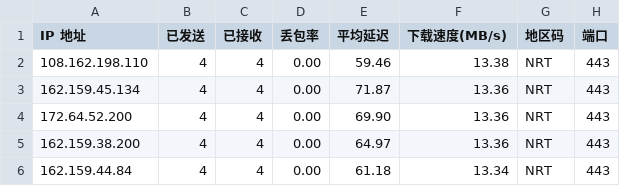
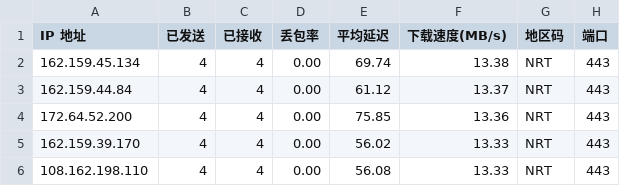
Before and after one commit to xm0786114-bot/cf-speedtest-data, a CSV file: result.csv, drawn as a sheet.

Commit message:
Auto update CSV: 2026-05-31 06:57:00

```diff
--- a/result.csv
+++ b/result.csv
@@ -1,6 +1,6 @@
 IP 地址,已发送,已接收,丢包率,平均延迟,下载速度(MB/s),地区码,端口
-108.162.198.110,4,4,0.00,59.46,13.38,NRT,443
-162.159.45.134,4,4,0.00,71.87,13.36,NRT,443
-172.64.52.200,4,4,0.00,69.90,13.36,NRT,443
-162.159.38.200,4,4,0.00,64.97,13.36,NRT,443
-162.159.44.84,4,4,0.00,61.18,13.34,NRT,443
+162.159.45.134,4,4,0.00,69.74,13.38,NRT,443
+162.159.44.84,4,4,0.00,61.12,13.37,NRT,443
+172.64.52.200,4,4,0.00,75.85,13.36,NRT,443
+162.159.39.170,4,4,0.00,56.02,13.33,NRT,443
+108.162.198.110,4,4,0.00,56.08,13.33,NRT,443
```
